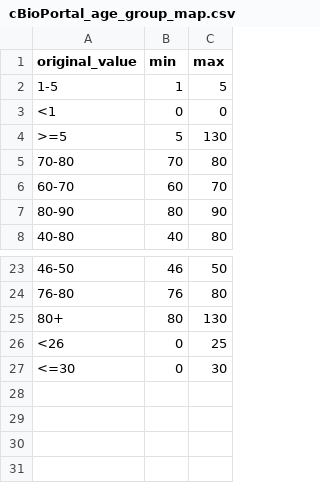
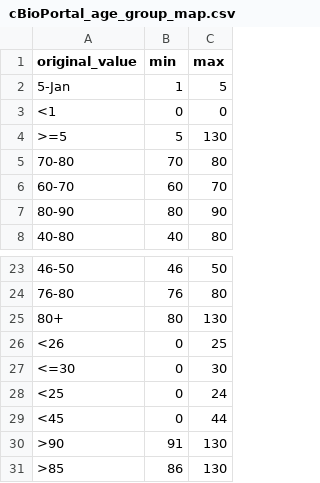
Before and after one commit to waldronlab/OmicsMLRepoData, a CSV file: cBioPortalData/maps/cBioPortal_age_group_map.csv, drawn as a sheet; only a part is shown, gaps mark what is left out.

```diff
--- a/cBioPortalData/maps/cBioPortal_age_group_map.csv
+++ b/cBioPortalData/maps/cBioPortal_age_group_map.csv
@@ -1,3 +1,3 @@
 original_value,min,max
-1-5,1,5
+5-Jan,1,5
 <1,0,0
@@ -27 +27,5 @@ original_value,min,max
 <=30,0,30
+<25,0,24
+<45,0,44
+>90,91,130
+>85,86,130
```
Also changed, not shown: 2 other files.
